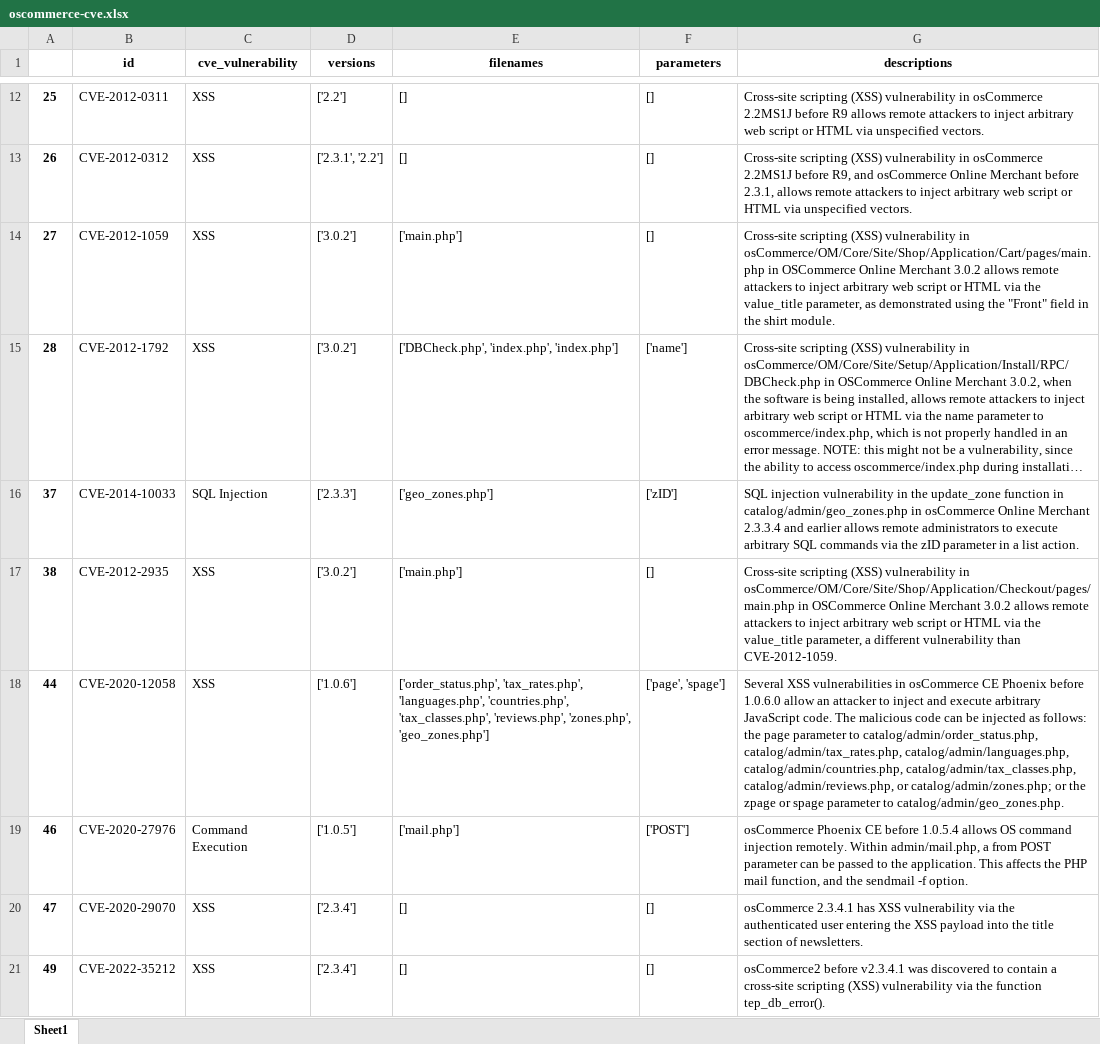
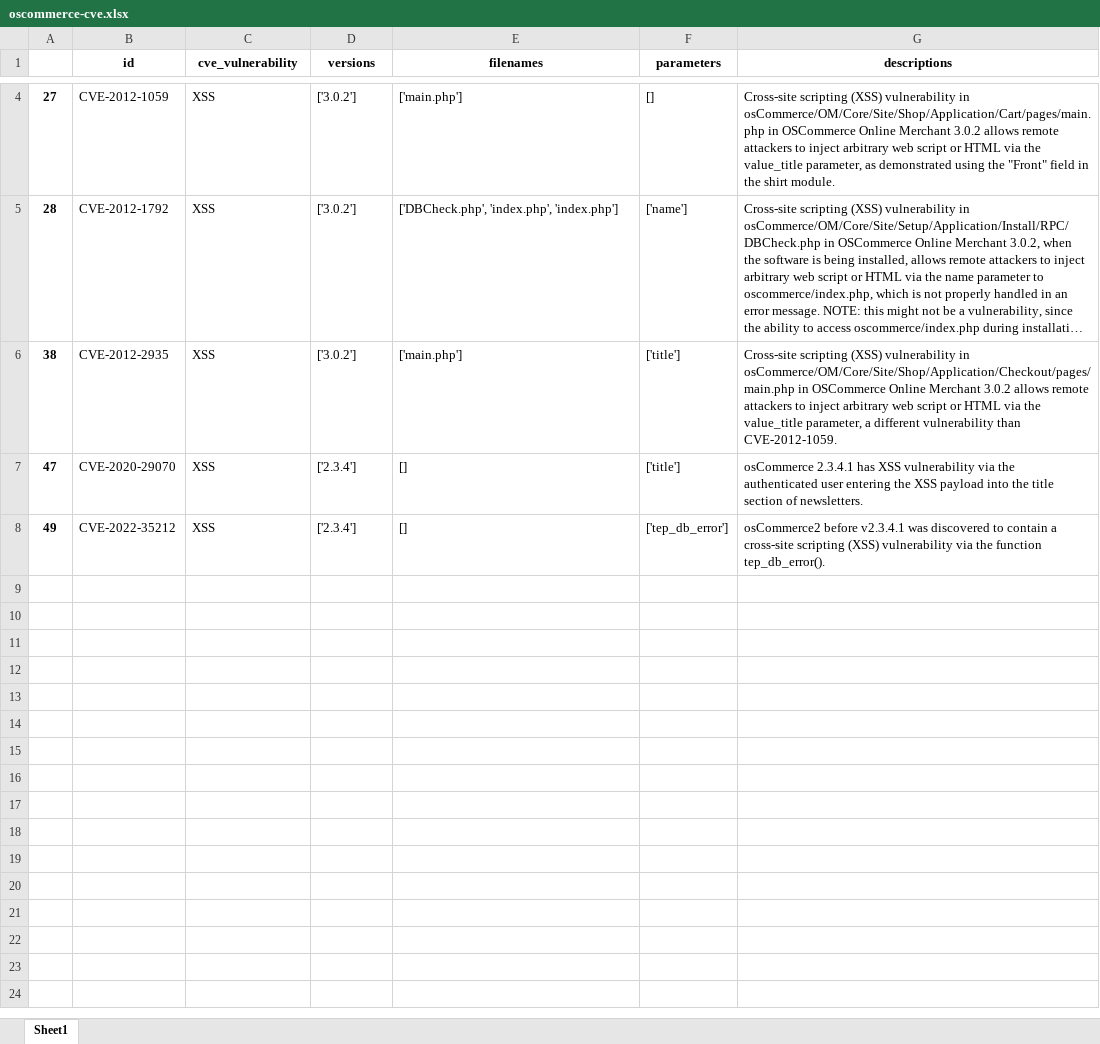
Before and after one commit to um-dsp/TaintRadar, an Excel workbook: cve/oscommerce-cve.xlsx, sheet Sheet1, drawn as a sheet; only a part is shown, gaps mark what is left out; long unchanged cells end in …; values as stored, in another font and other column widths than the file's, no borders; removed rows and columns are numbered as before the commit, all else as after; the diff covers the shown part only; the diff names each change by its address in the sheet, - before the commit and + after, or states it on an @@ line.

```diff
--- a/cve/oscommerce-cve.xlsx (sheet Sheet1)
+++ b/cve/oscommerce-cve.xlsx (sheet Sheet1)
-row 12: 25 | CVE-2012-0311 | XSS | ['2.2'] | [] | [] | Cross-site scripting (XSS) vulnerability in osCommerce 2.2MS1J before R9 allows remote attackers to inject arbitrary web script or HTML via unspecified vectors.
-row 13: 26 | CVE-2012-0312 | XSS | ['2.3.1', '2.2'] | [] | [] | Cross-site scripting (XSS) vulnerability in osCommerce 2.2MS1J before R9, and osCommerce Online Merchant before 2.3.1, allows remote attackers to inject arbitrary web script or HTML via unspecified vectors.
-row 16: 37 | CVE-2014-10033 | SQL Injection | ['2.3.3'] | ['geo_zones.php'] | ['zID'] | SQL injection vulnerability in the update_zone function in catalog/admin/geo_zones.php in osCommerce Online Merchant 2.3.3.4 and earlier allows remote administrators to execute arbitrary SQL commands via the zID parameter in a list action.
-F6 (parameters): []
+F6 (parameters): ['title']
-row 18: 44 | CVE-2020-12058 | XSS | ['1.0.6'] | ['order_status.php', 'tax_rates.php', 'languages.php', 'countries.php', 'tax_classes.php', 'reviews.php', 'zones.php', 'geo_zones.php'] | ['page', 'spage'] | Several XSS vulnerabilities in osCommerce CE Phoenix before 1.0.6.0 allow an attacker to inject and execute arbitrary JavaScript code. The malicious code can be injected as follows: the page parameter to catalog/admin/order_status.php, catalog/admin/tax_rates.php, catalog/admin/languages.php, catalog/admin/countries.php, catalog/admin/tax_classes.php, catalog/admin/reviews.php, or catalog/admin/zones.php; or the zpage or spage parameter to catalog/admin/geo_zones.php.
-row 19: 46 | CVE-2020-27976 | Command Execution | ['1.0.5'] | ['mail.php'] | ['POST'] | osCommerce Phoenix CE before 1.0.5.4 allows OS command injection remotely. Within admin/mail.php, a from POST parameter can be passed to the application. This affects the PHP mail function, and the sendmail -f option.
-F7 (parameters): []
+F7 (parameters): ['title']
-F8 (parameters): []
+F8 (parameters): ['tep_db_error']
```
Also changed, not shown: 8 removed rows elsewhere in this sheet, cve/geccbblite-cve.xlsx, cve/mybloggie-cve.xlsx, 26 other files.
